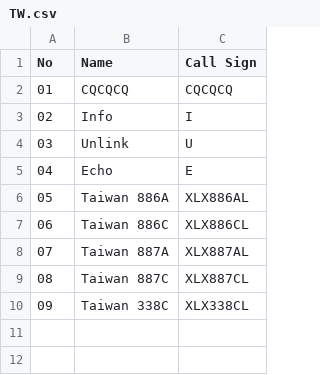
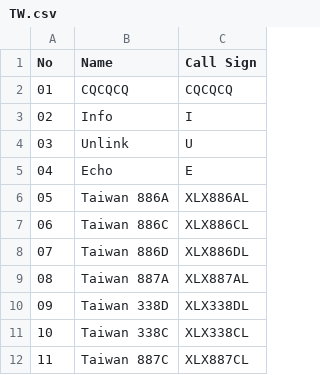
Before and after one commit to Gruppio/DStar-Reflectors, a CSV file: UR_CALLS/TW.csv, drawn as a sheet; addresses are those after the commit; the diff names each change by its address in the sheet, - before the commit and + after, or states it on an @@ line.

```diff
--- a/UR_CALLS/TW.csv
+++ b/UR_CALLS/TW.csv
+row 8: 07 | Taiwan 886D | XLX886DL
@@ column A (No) renumbered between rows 9 and 12 @@
+row 10: 09 | Taiwan 338D | XLX338DL
@@ row 10 moved to row 11: 10 @@
```
Also changed, not shown: UR_CALLS/AT.csv, UR_CALLS/AU.csv, 27 other files.
